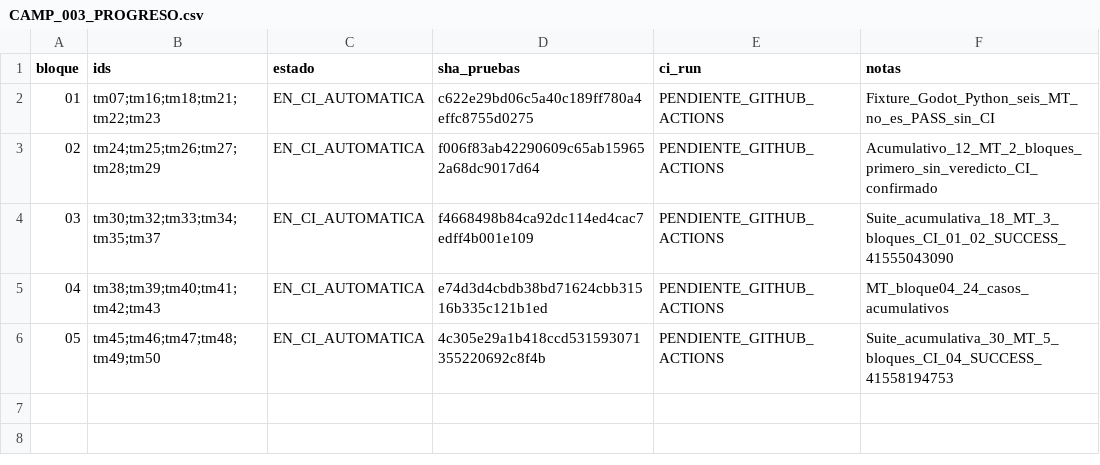
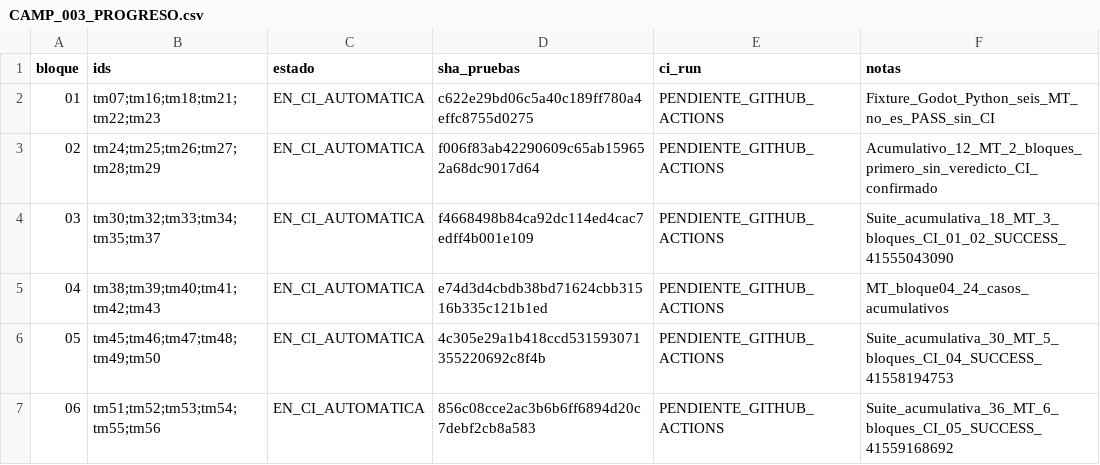
Before and after one commit to danielmariabardillo1412-creator/pokemon-calvo-, a CSV file: docs/coordination/items_parallel_v1/reports/W05/CAMP_003_PROGRESO.csv, drawn as a sheet.

Commit message:
test(w05): CAMP003 registrar bloque06/10 y activar CI de 36 MT

```diff
--- a/docs/coordination/items_parallel_v1/reports/W05/CAMP_003_PROGRESO.csv
+++ b/docs/coordination/items_parallel_v1/reports/W05/CAMP_003_PROGRESO.csv
@@ -6 +6,2 @@ bloque,ids,estado,sha_pruebas,ci_run,notas
 05,tm45;tm46;tm47;tm48;tm49;tm50,EN_CI_AUTOMATICA,4c305e29a1b418ccd531593071355220692c8f4b,PENDIENTE_GITHUB_ACTIONS,Suite_acumulativa_30_MT_5_bloques_CI_04_SUCCESS_41558194753
+06,tm51;tm52;tm53;tm54;tm55;tm56,EN_CI_AUTOMATICA,856c08cce2ac3b6b6ff6894d20c7debf2cb8a583,PENDIENTE_GITHUB_ACTIONS,Suite_acumulativa_36_MT_6_bloques_CI_05_SUCCESS_41559168692
```
